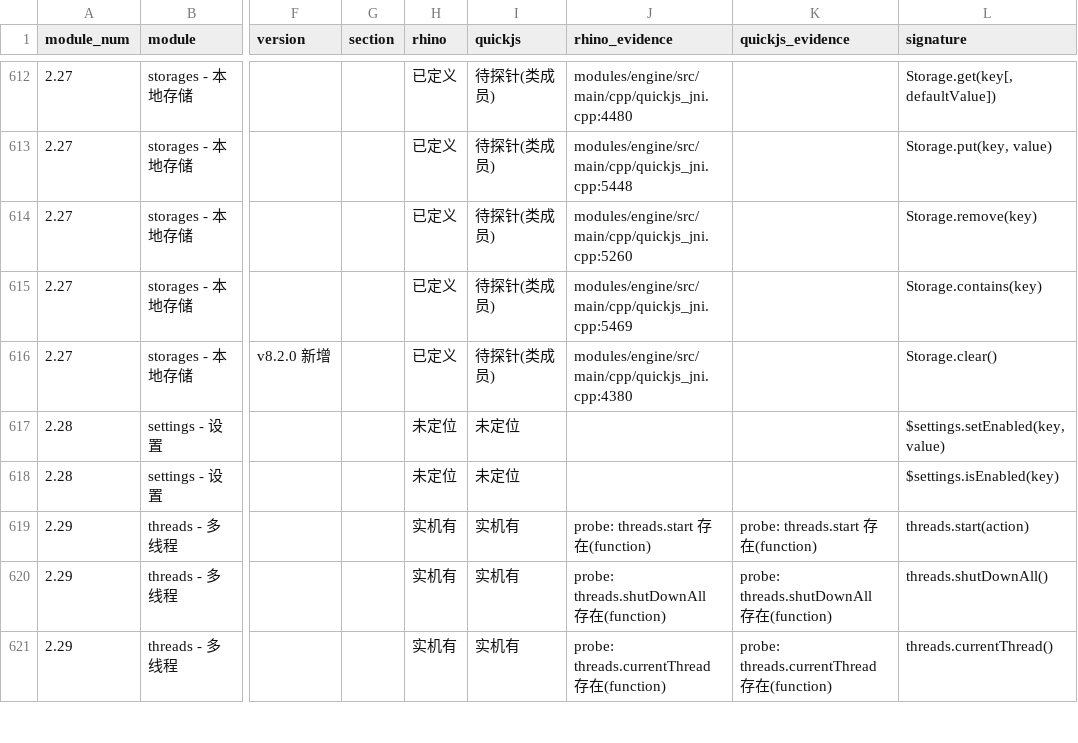
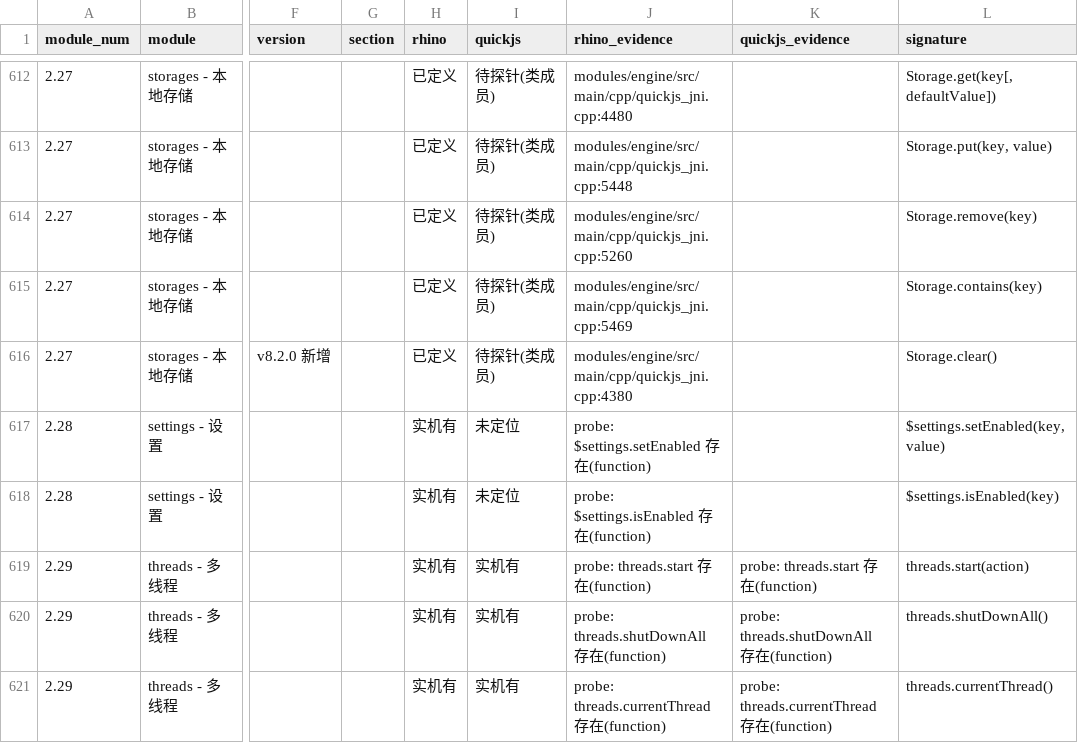
Before and after one commit to Jdkshen/ai.js-pro, a CSV file: docs/architecture/pro-api-compatibility.csv, drawn as a sheet; only a part is shown, gaps mark what is left out; the diff names each change by its address in the sheet, - before the commit and + after, or states it on an @@ line.

Commit message:
API 对齐: 补齐 $settings 应用设置模块（真机 21 项验收通过）
对照 PDF §2.28（211 页）实现 setEnabled(key, value) / isEnabled(key) 两条。

这个模块必须由 App 侧提供实现（引擎读不到应用偏好），所以走仓库既有的注入约定：
runtime.putProperty("settings", …) + init.js 的 injected 列表 → 全局 $settings。

- 引擎 init.js：injected 列表加 'settings'（不依赖 App 具体类）
- 主应用：新建 app/…/autojs/api/SettingsModule.java，AutoJs.createRuntime() 里注册；
  Pref 补 setRunningVolumeControlEnabled / isConsoleHiddenOnStart / setConsoleHiddenOnStart /
  setStableModeEnabled / setEnableAccessibilityServiceByRoot
- 打包版：新建 inrt/…/autojs/api/SettingsModule.kt，AutoJs.createRuntime() 里注册；
  inrt Pref 补三个 setter（Kotlin 用 lowercase(Locale) 避免 toLowerCase 已弃用导致的编译失败）
- 样例「Rhino 引擎/设置/设置.js」原来写着"当前引擎暂未实现"，现可直接运行（头注释已更新）

key 映射（文档 3 个 + 样例在用的 2 个）：
- stop_all_on_volume_up → key_use_volume_control_running（±默认值差异见文档 §9）
- not_show_console → 新键 not_show_console（主应用）/ key_dont_show_main_activity（打包版）
- foreground_service → Pref.isForegroundServiceEnabled()（ForegroundService 真的读它）
- stable_mode / enable_accessibility_service_by_root → 仓库同名设置项
- 未知 key 明确报错，不静默返回 false

验收 tools/pro-api/settings-contract.js：21 项断言
（每个 key 做「读→取反→读→还原→读」往返，跑完不改设备状态；并与 App 的 Pref 类交叉对比）
真机 SETTINGS_SUMMARY|pass=21 failed=0；样例校验任务 :app:verifyQuickJsSamplesMarked /
:app:verifyBundledSamplesNoNode 通过；:inrt:compileDebugKotlin 通过。

清单变化：Rhino 实机有 411→413、未定位 108→106；§7 待补清单 27→25 条。

```diff
--- a/docs/architecture/pro-api-compatibility.csv
+++ b/docs/architecture/pro-api-compatibility.csv
-H617:H618 (rhino): 未定位
+H617:H618 (rhino): 实机有
-J617 (rhino_evidence): (empty)
+J617 (rhino_evidence): probe: $settings.setEnabled 存在(function)
-J618 (rhino_evidence): (empty)
+J618 (rhino_evidence): probe: $settings.isEnabled 存在(function)
```
Also changed, not shown: 11 other files.
